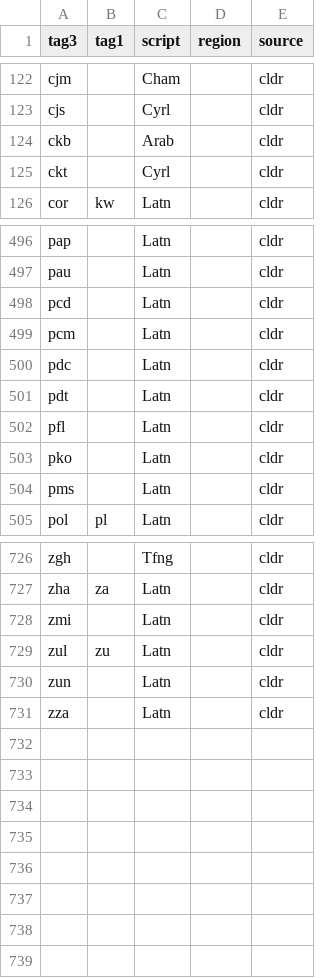
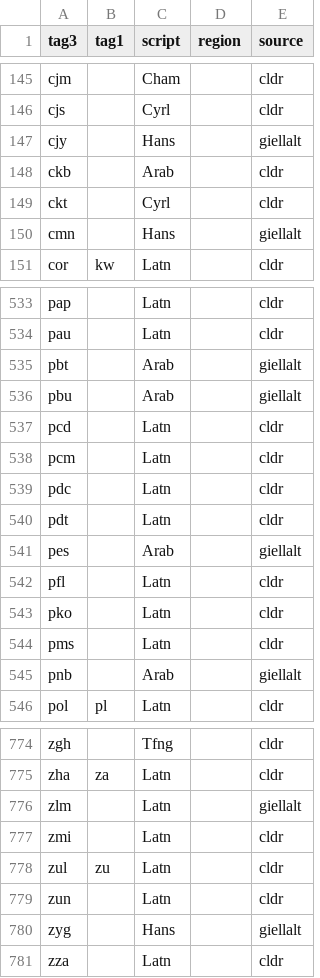
Before and after one commit to divvun/iso639-databases, a TSV file: iso639-default-script.tsv, drawn as a sheet; only a part is shown, gaps mark what is left out; the diff covers the shown part only.

```diff
--- a/iso639-default-script.tsv
+++ b/iso639-default-script.tsv
@@ -123,4 +146,6 @@ cjm		Cham		cldr
 cjs		Cyrl		cldr
+cjy		Hans		giellalt
 ckb		Arab		cldr
 ckt		Cyrl		cldr
+cmn		Hans		giellalt
 cor	kw	Latn		cldr
@@ -497,2 +534,4 @@ pap		Latn		cldr
 pau		Latn		cldr
+pbt		Arab		giellalt
+pbu		Arab		giellalt
 pcd		Latn		cldr
@@ -501,2 +540,3 @@ pdc		Latn		cldr
 pdt		Latn		cldr
+pes		Arab		giellalt
 pfl		Latn		cldr
@@ -504,2 +544,3 @@ pko		Latn		cldr
 pms		Latn		cldr
+pnb		Arab		giellalt
 pol	pl	Latn		cldr
@@ -727,2 +775,3 @@ zgh		Tfng		cldr
 zha	za	Latn		cldr
+zlm		Latn		giellalt
 zmi		Latn		cldr
@@ -730,2 +779,3 @@ zul	zu	Latn		cldr
 zun		Latn		cldr
+zyg		Hans		giellalt
 zza		Latn		cldr
```
Also changed, not shown: 42 added rows elsewhere in this file, bcp47-autonyms.tsv, 1 other file.
